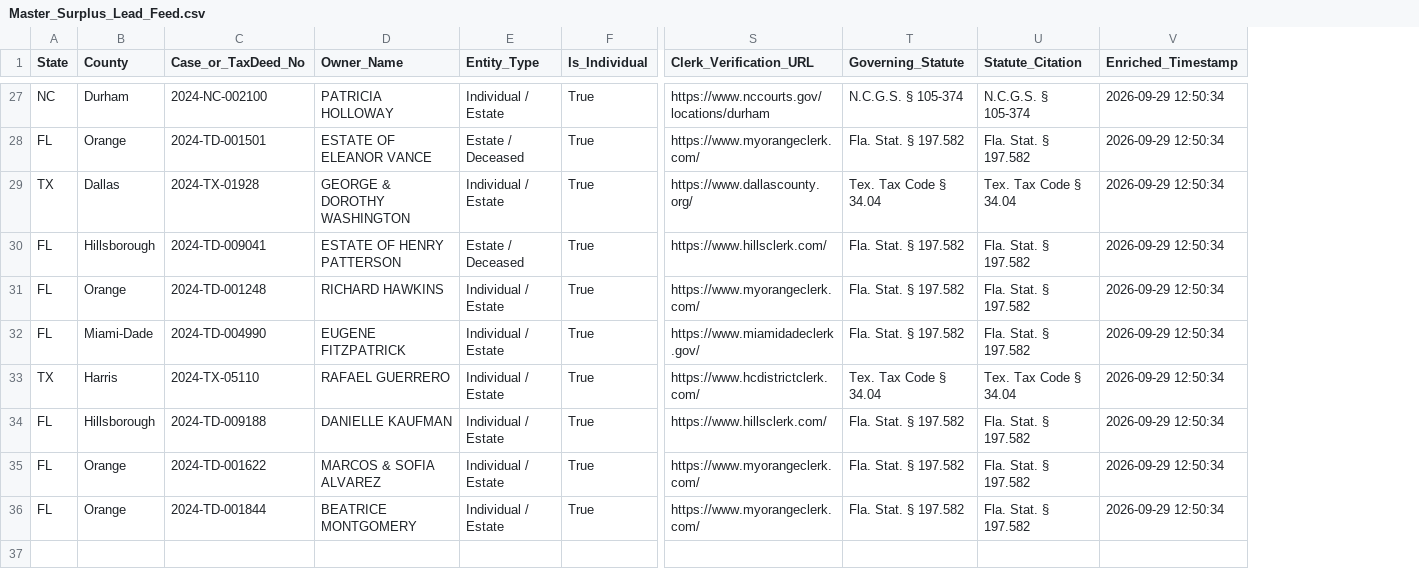
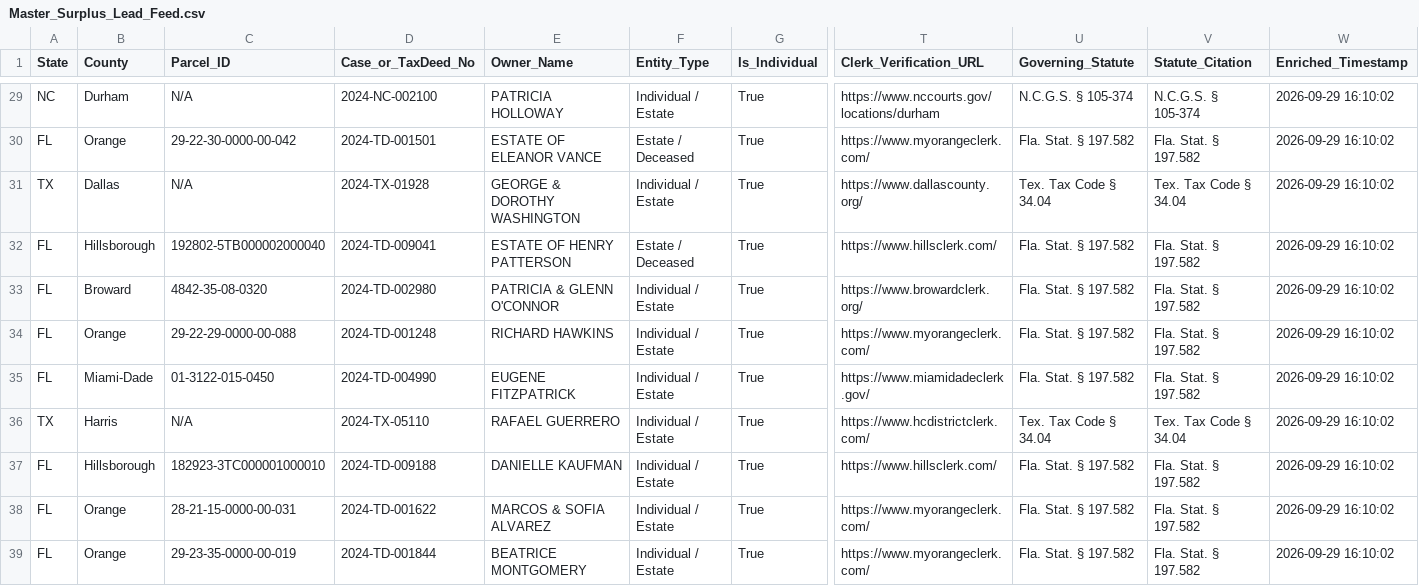
Before and after one commit to daveestaaqui/revenue-engine, a CSV file: exports/Master_Surplus_Lead_Feed.csv, drawn as a sheet; only a part is shown, gaps mark what is left out; addresses are those after the commit; rows hold the shown columns only; the diff covers the shown part only; the diff names each change by its address in the sheet, - before the commit and + after, or states it on an @@ line.

Commit message:
feat(florida): add Broward County, Folio/Parcel IDs, fix .com sentinel regex, and add 7 AM local dispatch daemon

```diff
--- a/exports/Master_Surplus_Lead_Feed.csv
+++ b/exports/Master_Surplus_Lead_Feed.csv
+column C (Parcel_ID), rows 29-32: N/A | 29-22-30-0000-00-042 | N/A | 192802-5TB000002000040; rows 34-39: 29-22-29-0000-00-088 | 01-3122-015-0450 | N/A | 182923-3TC000001000010 | 28-21-15-0000-00-031 | 29-23-35-0000-00-019
-W29:W32 (Enriched_Timestamp): 2026-09-29 12:50:34
+W29:W32 (Enriched_Timestamp): 2026-09-29 16:10:02
+row 33: FL | Broward | 4842-35-08-0320 | 2024-TD-002980 | PATRICIA & GLENN O'CONNOR | Individual / Estate | True | https://www.browardclerk.org/ | Fla. Stat. § 197.582 | Fla. Stat. § 197.582 | 2026-09-29 16:10:02
-W34:W39 (Enriched_Timestamp): 2026-09-29 12:50:34
+W34:W39 (Enriched_Timestamp): 2026-09-29 16:10:02
```
Also changed, not shown: 2 added rows and 25 edited cells elsewhere in this file, data/raw_florida_feed.csv, exports/Clio_Matter_Import.csv, 32 other files.
